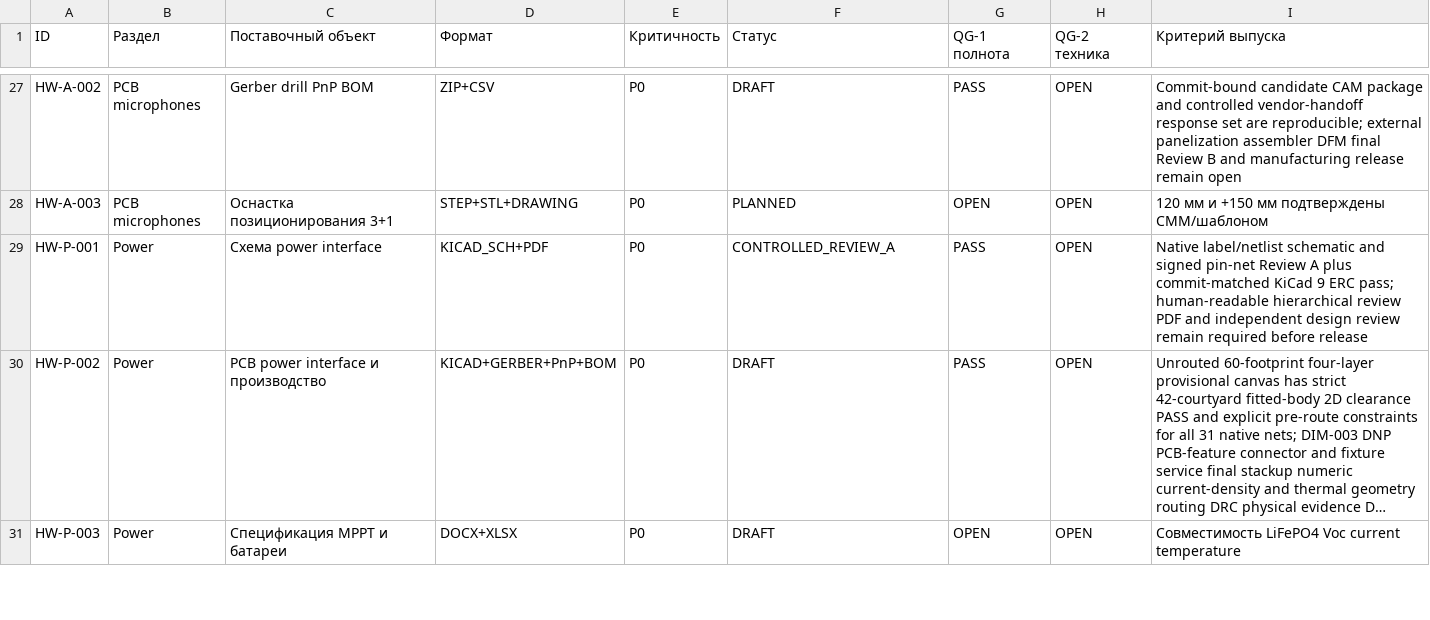
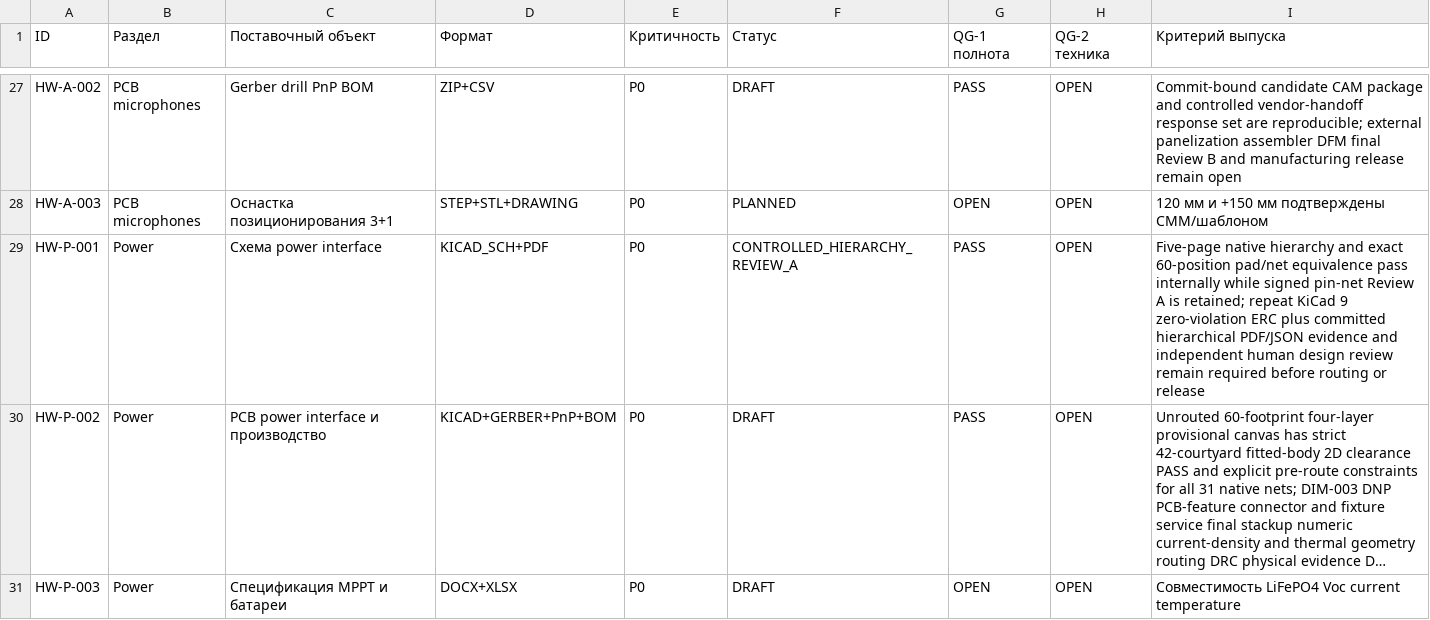
Before and after one commit to skif-ops/rs-zs-bpla, a CSV file: docs/DELIVERABLE_REGISTER_EVT_PRE_20.csv, drawn as a sheet; only a part is shown, gaps mark what is left out; long unchanged cells end in …; the diff names each change by its address in the sheet, - before the commit and + after, or states it on an @@ line.

```diff
--- a/docs/DELIVERABLE_REGISTER_EVT_PRE_20.csv
+++ b/docs/DELIVERABLE_REGISTER_EVT_PRE_20.csv
-F29 (Статус): CONTROLLED_REVIEW_A
+F29 (Статус): CONTROLLED_HIERARCHY_REVIEW_A
-I29 (Критерий выпуска): Native label/netlist schematic and signed pin-net Review A plus commit-matched KiCad 9 ERC pass; human-readable hierarchical review PDF and independent design review remain required before release
+I29 (Критерий выпуска): Five-page native hierarchy and exact 60-position pad/net equivalence pass internally while signed pin-net Review A is retained; repeat KiCad 9 zero-violation ERC plus committed hierarchical PDF/JSON evidence and independent human design review remain required before routing or release
```
Also changed, not shown: docs/DECISION_LOG.csv, docs/RISK_REGISTER.csv, 24 other files.
